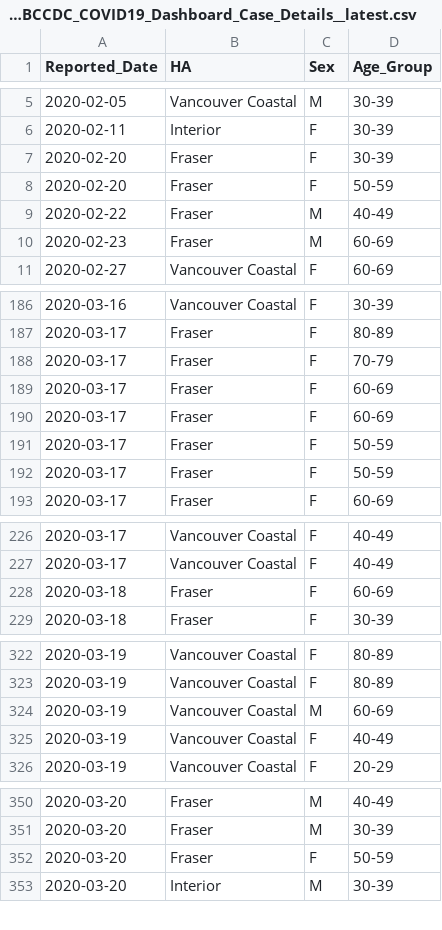
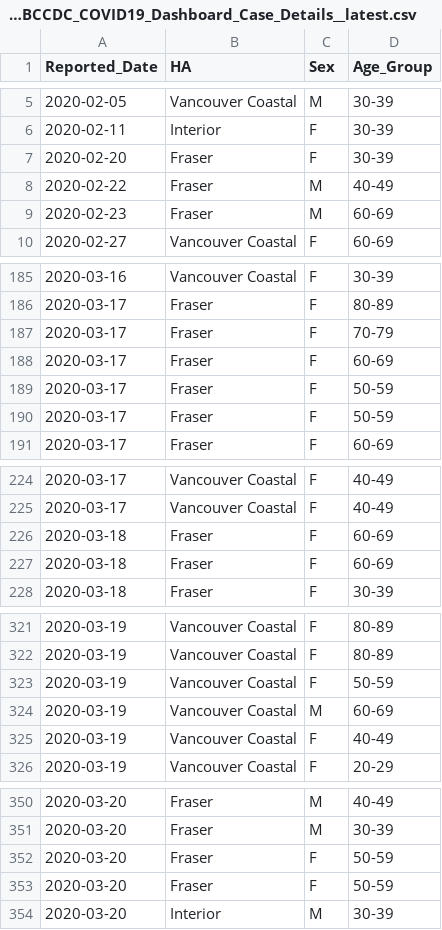
Before and after one commit to dlanger/coronavirus-hc-infobase-archive-OLD, a CSV file: BC__BCCDC_COVID19_Dashboard_Case_Details__latest.csv, drawn as a sheet; only a part is shown, gaps mark what is left out; the diff covers the shown part only.

```diff
--- a/BC__BCCDC_COVID19_Dashboard_Case_Details__latest.csv
+++ b/BC__BCCDC_COVID19_Dashboard_Case_Details__latest.csv
@@ -7,3 +7,2 @@
 "2020-02-20","Fraser","F","30-39"
-"2020-02-20","Fraser","F","50-59"
 "2020-02-22","Fraser","M","40-49"
@@ -189,3 +188,2 @@
 "2020-03-17","Fraser","F","60-69"
-"2020-03-17","Fraser","F","60-69"
 "2020-03-17","Fraser","F","50-59"
@@ -228,2 +226,3 @@
 "2020-03-18","Fraser","F","60-69"
+"2020-03-18","Fraser","F","60-69"
 "2020-03-18","Fraser","F","30-39"
@@ -323,2 +322,3 @@
 "2020-03-19","Vancouver Coastal","F","80-89"
+"2020-03-19","Vancouver Coastal","F","50-59"
 "2020-03-19","Vancouver Coastal","M","60-69"
@@ -352,2 +352,3 @@
 "2020-03-20","Fraser","F","50-59"
+"2020-03-20","Fraser","F","50-59"
 "2020-03-20","Interior","M","30-39"
```
Also changed, not shown: 28 added rows and 6 removed rows elsewhere in this file, BC__BCCDC_COVID19_Dashboard_Lab_Information__latest.csv, 2 other files.
